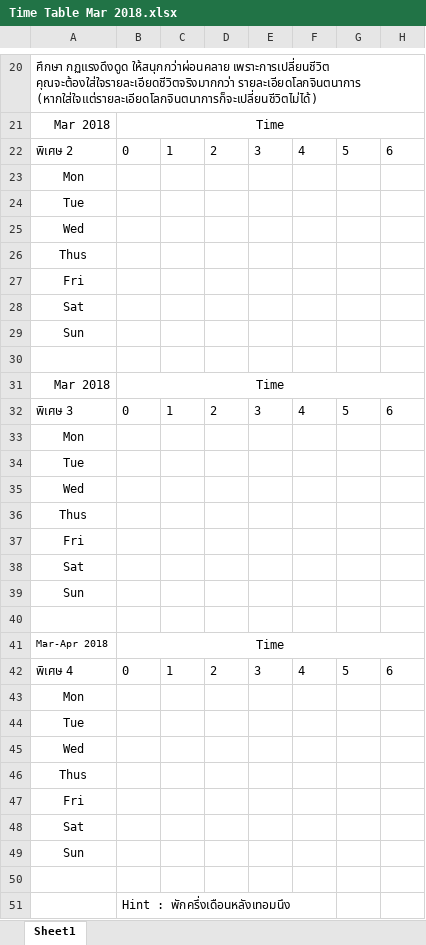
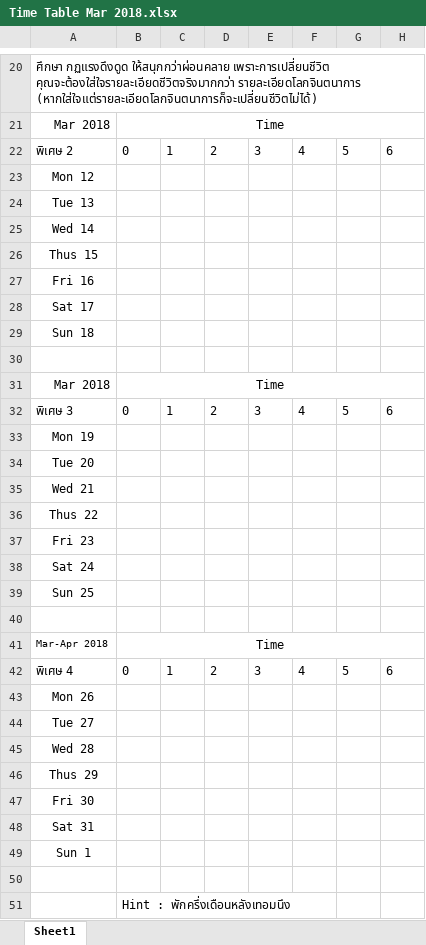
Before and after one commit to jzrlza/ritualNgratitude, an Excel workbook: Time Table Mar 2018.xlsx, sheet Sheet1, drawn as a sheet; only a part is shown, gaps mark what is left out; values as stored, in another font and other column widths than the file's, no borders; charts and pictures not drawn; the diff names each change by its address in the sheet, - before the commit and + after, or states it on an @@ line.

```diff
--- a/Time Table Mar 2018.xlsx (sheet Sheet1)
+++ b/Time Table Mar 2018.xlsx (sheet Sheet1)
-A23: Mon
+A23: Mon 12
-A24: Tue
+A24: Tue 13
-A25: Wed
+A25: Wed 14
-A26: Thus
+A26: Thus 15
-A27: Fri
+A27: Fri 16
-A28: Sat
+A28: Sat 17
-A29: Sun
+A29: Sun 18
-A33: Mon
+A33: Mon 19
-A34: Tue
+A34: Tue 20
-A35: Wed
+A35: Wed 21
-A36: Thus
+A36: Thus 22
-A37: Fri
+A37: Fri 23
-A38: Sat
+A38: Sat 24
-A39: Sun
+A39: Sun 25
-A43: Mon
+A43: Mon 26
-A44: Tue
+A44: Tue 27
-A45: Wed
+A45: Wed 28
-A46: Thus
+A46: Thus 29
-A47: Fri
+A47: Fri 30
-A48: Sat
+A48: Sat 31
-A49: Sun
+A49: Sun 1
```
Also changed, not shown: charts or pictures, Time Table Feb 2018.xlsx, 2 other files.
